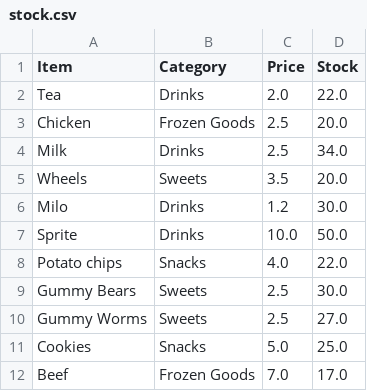
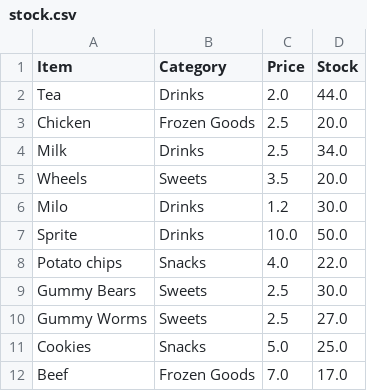
Before and after one commit to Wooniety/Automated-Menu, a CSV file: data/stock.csv, drawn as a sheet.

```diff
--- a/data/stock.csv
+++ b/data/stock.csv
@@ -1,3 +1,3 @@
 Item,Category,Price,Stock
-Tea,Drinks,2.0,22.0
+Tea,Drinks,2.0,44.0
 Chicken,Frozen Goods,2.5,20.0
```
Also changed, not shown: data/menu.csv, data/users.csv, 2 other files.
